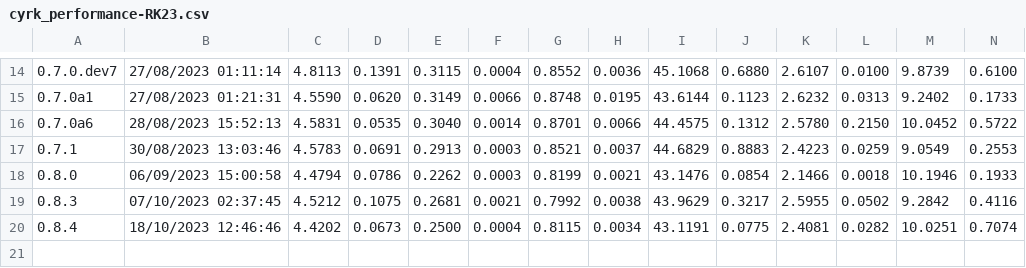
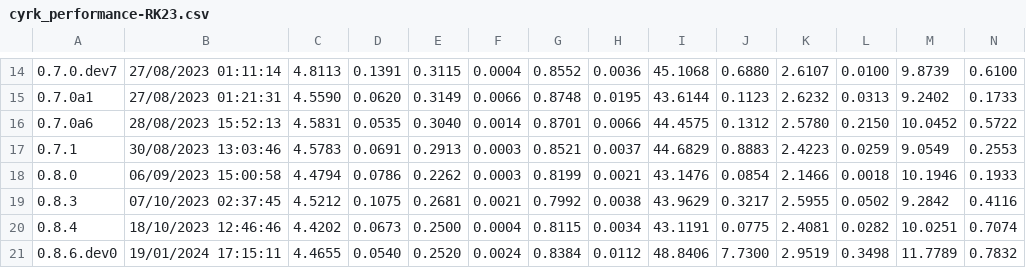
Before and after one commit to jrenaud90/CyRK, a CSV file: Performance/cyrk_performance-RK23.csv, drawn as a sheet; only a part is shown, gaps mark what is left out; rows hold the shown columns only; the diff names each change by its address in the sheet, - before the commit and + after, or states it on an @@ line.

```diff
--- a/Performance/cyrk_performance-RK23.csv
+++ b/Performance/cyrk_performance-RK23.csv
+row 21: 0.8.6.dev0 | 19/01/2024 17:15:11 | 4.4655 | 0.0540 | 0.2520 | 0.0024 | 0.8384 | 0.0112 | 48.8406 | 7.7300 | 2.9519 | 0.3498 | 11.7789 | 0.7832
```
Also changed, not shown: Performance/cyrk_performance-DOP853.csv, Performance/cyrk_performance-RK45.csv, 13 other files.
